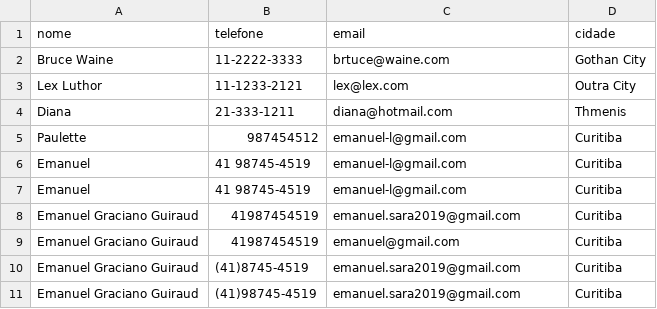
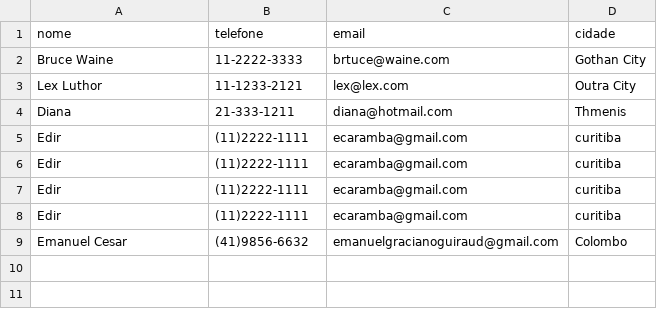
Before and after one commit to emanuelguiraud/aula-php, a CSV file: agenda/dados.csv, drawn as a sheet.

```diff
--- a/agenda/dados.csv
+++ b/agenda/dados.csv
@@ -4,8 +4,6 @@ Lex Luthor, 11-1233-2121, lex@lex.com, Outra City
 Diana, 21-333-1211, diana@hotmail.com, Thmenis
-Paulette, 987454512, emanuel-l@gmail.com, Curitiba
-Emanuel, 41 98745-4519, emanuel-l@gmail.com, Curitiba
-Emanuel, 41 98745-4519, emanuel-l@gmail.com, Curitiba
-Emanuel Graciano Guiraud, 41987454519, emanuel.sara2019@gmail.com, Curitiba
-Emanuel Graciano Guiraud, 41987454519, emanuel@gmail.com, Curitiba
-Emanuel Graciano Guiraud, (41)8745-4519, emanuel.sara2019@gmail.com, Curitiba
-Emanuel Graciano Guiraud, (41)98745-4519, emanuel.sara2019@gmail.com, Curitiba
+Edir, (11)2222-1111, ecaramba@gmail.com, curitiba
+Edir, (11)2222-1111, ecaramba@gmail.com, curitiba
+Edir, (11)2222-1111, ecaramba@gmail.com, curitiba
+Edir, (11)2222-1111, ecaramba@gmail.com, curitiba
+Emanuel Cesar, (41)9856-6632, emanuelgracianoguiraud@gmail.com, Colombo
```
Also changed, not shown: 3 other files.
